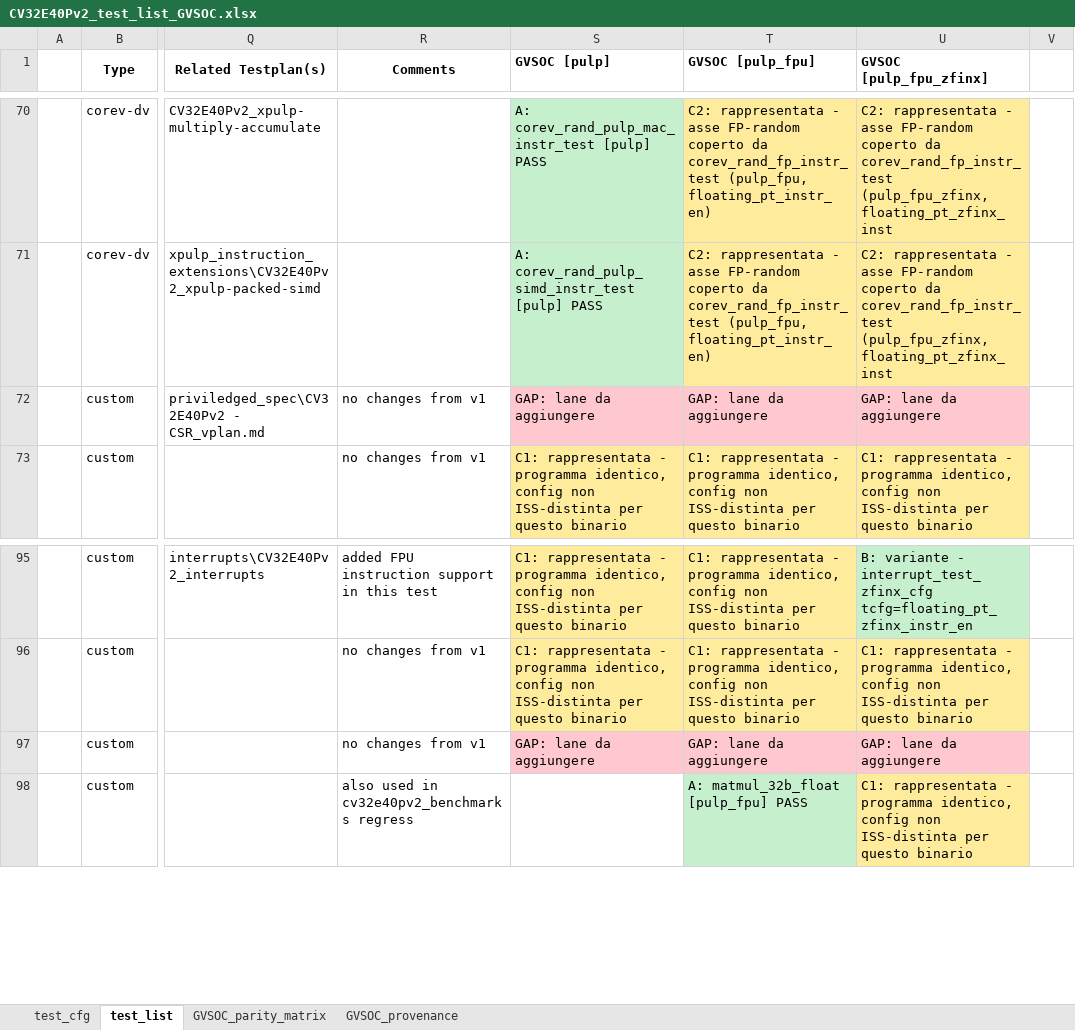
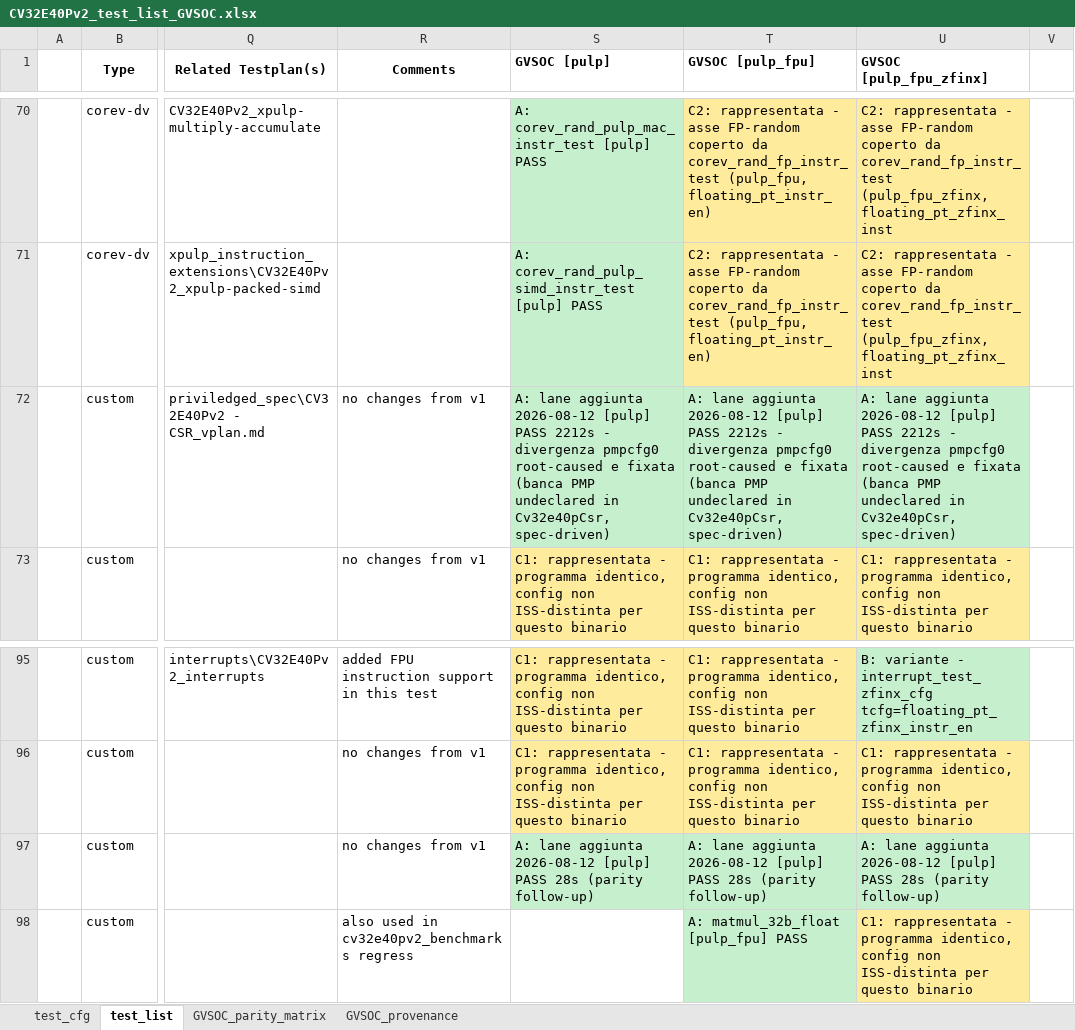
Before and after one commit to FondazioneChipsIT/core-v-verif, an Excel workbook: cv32e40p/docs/VerifPlans/Simulation/CV32E40Pv2_test_list_GVSOC.xlsx, sheet test_list, drawn as a sheet; only a part is shown, gaps mark what is left out; values as stored, in another font and other column widths than the file's, no borders; conditional formats not drawn; the diff names each change by its address in the sheet, - before the commit and + after, or states it on an @@ line.

Commit message:
chore: bump gvsoc_rvvi (parity-audit closure: lanes added, PMP fix, matrix all expected-pass)
Close the audit actions: the two missing sign-off lanes join quick_val
(load_store_rs1_zero PASS; all_csr_por characterized, then root-caused to
the model declaring the PMP CSR bank the RTL does not have and fixed
personality-side), the parity report and the GVSOC test-list matrix record
the closure: 427/427 test points all expected-pass, zero xfail left from
the audit.

```diff
--- a/cv32e40p/docs/VerifPlans/Simulation/CV32E40Pv2_test_list_GVSOC.xlsx (sheet test_list)
+++ b/cv32e40p/docs/VerifPlans/Simulation/CV32E40Pv2_test_list_GVSOC.xlsx (sheet test_list)
-S72 (GVSOC [pulp]): GAP: lane da aggiungere
+S72 (GVSOC [pulp]): A: lane aggiunta 2026-08-12 [pulp] PASS 2212s - divergenza pmpcfg0 root-caused e fixata (banca PMP undeclared in Cv32e40pCsr, spec-driven)
-S72:U72 fill: #FFC7CE
+S72:U72 fill: #C6EFCE
-T72 (GVSOC [pulp_fpu]): GAP: lane da aggiungere
+T72 (GVSOC [pulp_fpu]): A: lane aggiunta 2026-08-12 [pulp] PASS 2212s - divergenza pmpcfg0 root-caused e fixata (banca PMP undeclared in Cv32e40pCsr, spec-driven)
-U72 (GVSOC [pulp_fpu_zfinx]): GAP: lane da aggiungere
+U72 (GVSOC [pulp_fpu_zfinx]): A: lane aggiunta 2026-08-12 [pulp] PASS 2212s - divergenza pmpcfg0 root-caused e fixata (banca PMP undeclared in Cv32e40pCsr, spec-driven)
-S97 (GVSOC [pulp]): GAP: lane da aggiungere
+S97 (GVSOC [pulp]): A: lane aggiunta 2026-08-12 [pulp] PASS 28s (parity follow-up)
-S97:U97 fill: #FFC7CE
+S97:U97 fill: #C6EFCE
-T97 (GVSOC [pulp_fpu]): GAP: lane da aggiungere
+T97 (GVSOC [pulp_fpu]): A: lane aggiunta 2026-08-12 [pulp] PASS 28s (parity follow-up)
-U97 (GVSOC [pulp_fpu_zfinx]): GAP: lane da aggiungere
+U97 (GVSOC [pulp_fpu_zfinx]): A: lane aggiunta 2026-08-12 [pulp] PASS 28s (parity follow-up)
```
Also changed, not shown: sheet GVSOC_parity_matrix, 1 other file.
